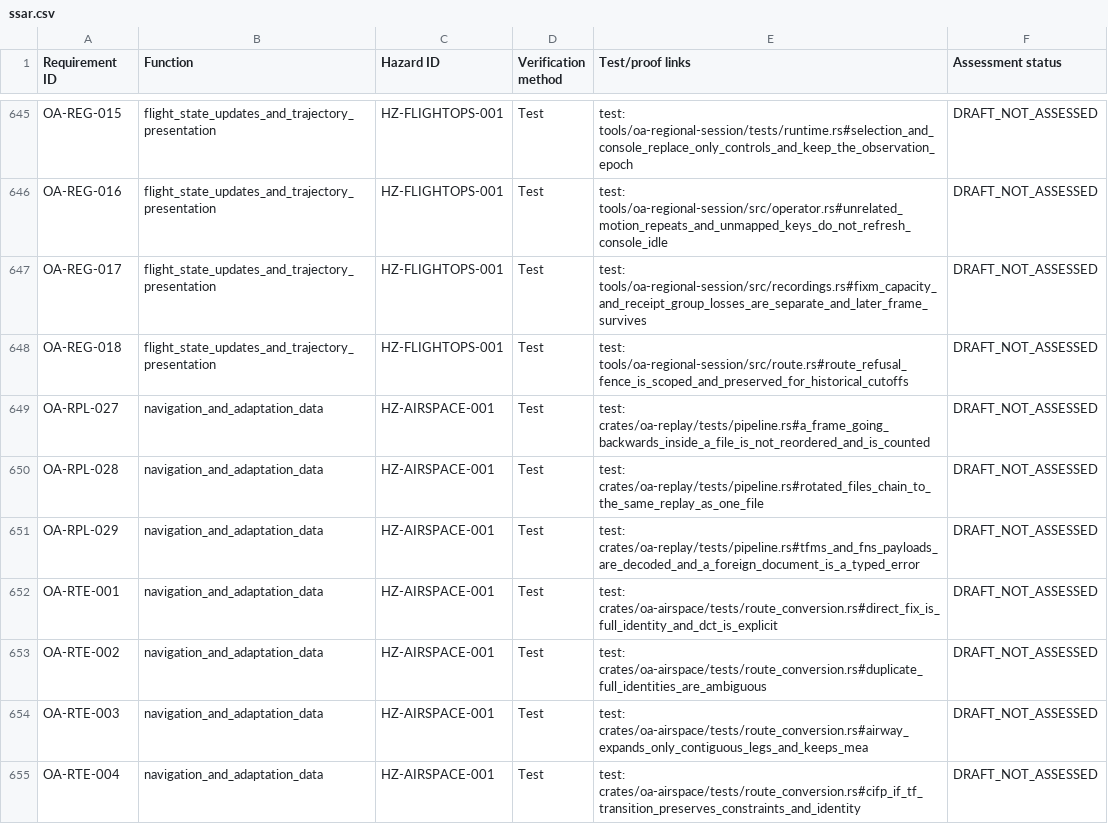
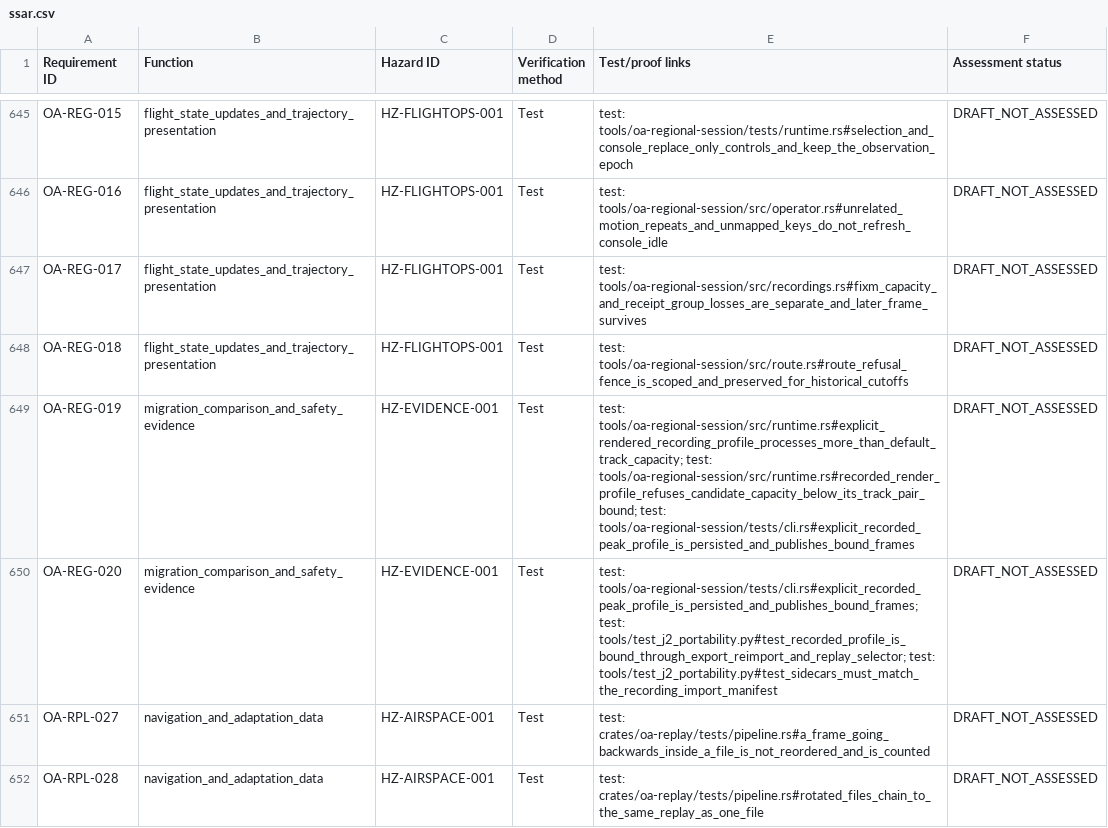
Before and after one commit to AvilaLabs/OpenATCA, a CSV file: docs/safety/generated/ssar.csv, drawn as a sheet; only a part is shown, gaps mark what is left out; the shorter side is filled out with more unchanged rows; the diff names each change by its address in the sheet, - before the commit and + after, or states it on an @@ line.

Commit message:
C2: refresh generated verification tables for the landing train

```diff
--- a/docs/safety/generated/ssar.csv
+++ b/docs/safety/generated/ssar.csv
+row 649: OA-REG-019 | migration_comparison_and_safety_evidence | HZ-EVIDENCE-001 | Test | test: tools/oa-regional-session/src/runtime.rs#explicit_rendered_recording_profile_processes_more_than_default_track_capacity; test: tools/oa-regional-session/src/runtime.rs#recorded_render_profile_refuses_candidate_capacity_below_its_track_pair_bound; test: tools/oa-regional-session/tests/cli.rs#explicit_recorded_peak_profile_is_persisted_and_publishes_bound_frames | DRAFT_NOT_ASSESSED
+row 650: OA-REG-020 | migration_comparison_and_safety_evidence | HZ-EVIDENCE-001 | Test | test: tools/oa-regional-session/tests/cli.rs#explicit_recorded_peak_profile_is_persisted_and_publishes_bound_frames; test: tools/test_j2_portability.py#test_recorded_profile_is_bound_through_export_reimport_and_replay_selector; test: tools/test_j2_portability.py#test_sidecars_must_match_the_recording_import_manifest | DRAFT_NOT_ASSESSED
```
Also changed, not shown: docs/safety/generated/pha.csv, 2 other files.
